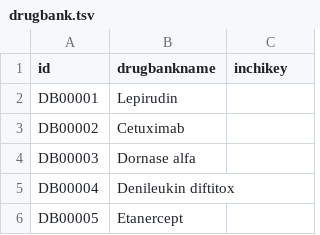
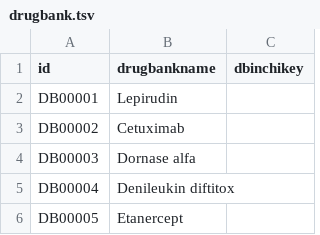
Before and after one commit to cnsb-boston/RcetsaAPI, a TSV file: inst/extdata/drugbank.tsv, drawn as a sheet; only a part is shown.

Commit message:
allow user submitted inchikey column for experiment results

```diff
--- a/inst/extdata/drugbank.tsv
+++ b/inst/extdata/drugbank.tsv
@@ -1,2 +1,2 @@
-id	drugbankname	inchikey
+id	drugbankname	dbinchikey
 DB00001	Lepirudin	
```
Also changed, not shown: 1 other file.
